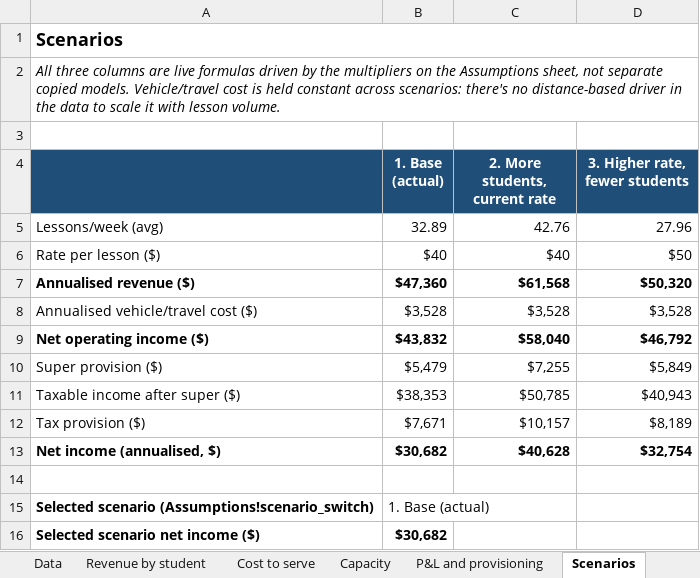
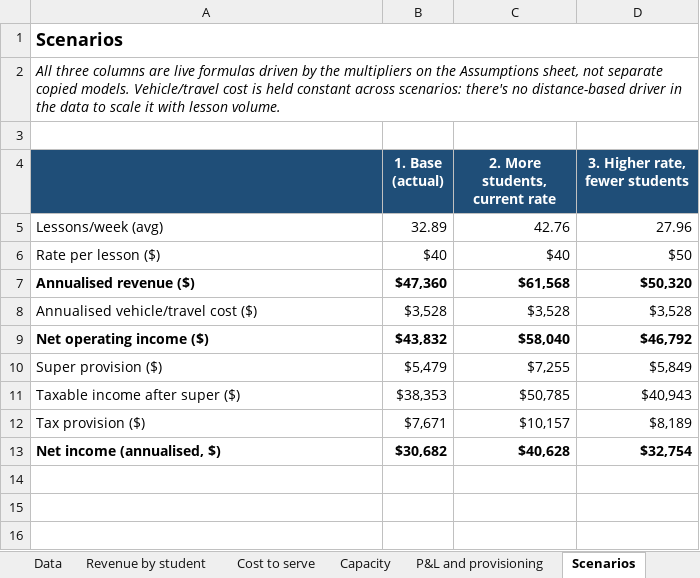
Before and after one commit to Bergstefann/tutoring-financial-model, an Excel workbook: workbook/tutoring-financial-model.xlsx, sheet Scenarios, drawn as a sheet; values as stored, in another font and other column widths than the file's, no borders; the diff names each change by its address in the sheet, - before the commit and + after, or states it on an @@ line.

Commit message:
refactor: remove Selected scenario callout from Scenarios sheet
Drops the CHOOSE()-based summary block below the three-scenario table.
scenario_switch on the Assumptions sheet was its only consumer and is
now an orphaned input with no formula referencing it.

```diff
--- a/workbook/tutoring-financial-model.xlsx (sheet Scenarios)
+++ b/workbook/tutoring-financial-model.xlsx (sheet Scenarios)
-row 14: (empty)
-row 15: Selected scenario (Assumptions!scenario_switch) | 1. Base (actual)
-row 16: Selected scenario net income ($) | $30,682
```
Also changed, not shown: 2 other files.
